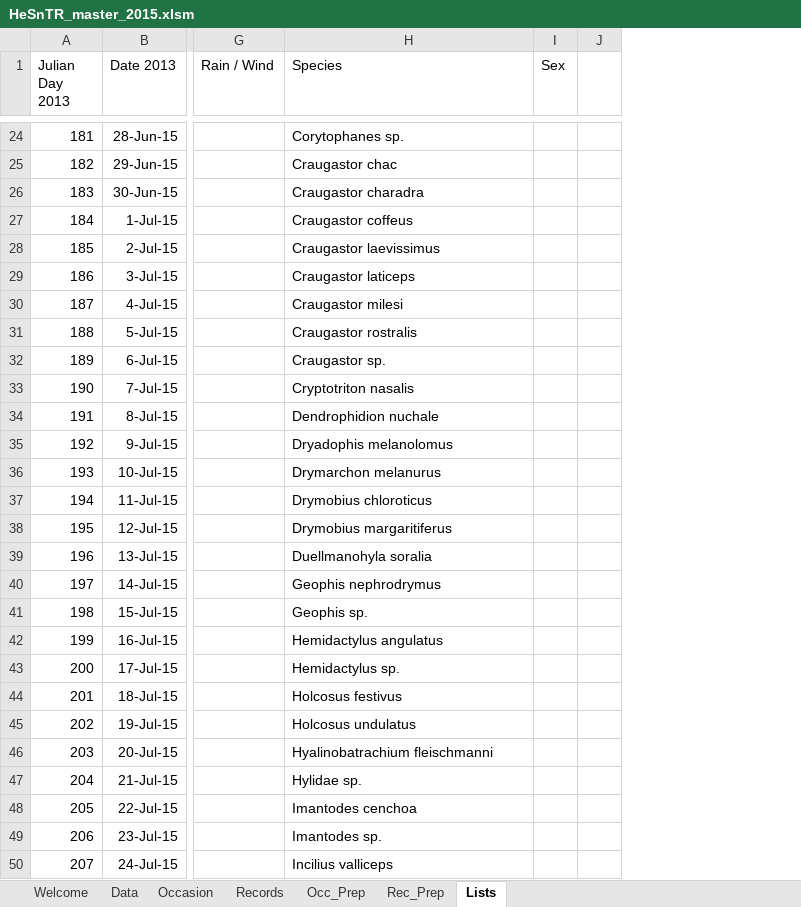
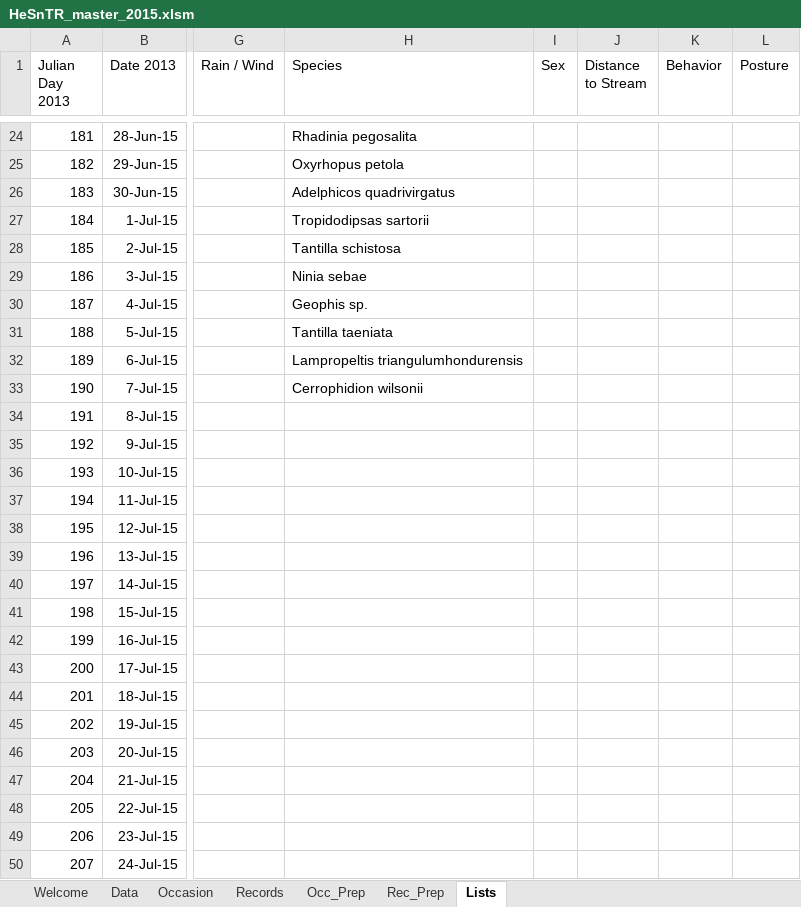
Before and after one commit to mlripp2/cusuco2015, an Excel workbook: masterMiniDBs/HeSnTR_master_2015.xlsm, sheet Lists, drawn as a sheet; only a part is shown, gaps mark what is left out; values as stored, in another font and other column widths than the file's, no borders; removed rows and columns are numbered as before the commit, all else as after; the diff covers the shown part only; the diff names each change by its address in the sheet, - before the commit and + after, or states it on an @@ line.

Commit message:
added snake files and species list

```diff
--- a/masterMiniDBs/HeSnTR_master_2015.xlsm (sheet Lists)
+++ b/masterMiniDBs/HeSnTR_master_2015.xlsm (sheet Lists)
-column J, empty
+column J (Distance to Stream), empty
+column K (Behavior), empty
+column L (Posture), empty
-H24 (Species): Corytophanes sp.
+H24 (Species): Rhadinia pegosalita
-H25 (Species): Craugastor chac
+H25 (Species): Oxyrhopus petola
-H26 (Species): Craugastor charadra
+H26 (Species): Adelphicos quadrivirgatus
-H27 (Species): Craugastor coffeus
+H27 (Species): Tropidodipsas sartorii
-H28 (Species): Craugastor laevissimus
+H28 (Species): Tantilla schistosa
-H29 (Species): Craugastor laticeps
+H29 (Species): Ninia sebae
-H30 (Species): Craugastor milesi
+H30 (Species): Geophis sp.
-H31 (Species): Craugastor rostralis
+H31 (Species): Tantilla taeniata
-H32 (Species): Craugastor sp.
+H32 (Species): Lampropeltis triangulumhondurensis
-H33 (Species): Cryptotriton nasalis
+H33 (Species): Cerrophidion wilsonii
-H34 (Species): Dendrophidion nuchale
+H34 (Species): (empty)
-H35 (Species): Dryadophis melanolomus
+H35 (Species): (empty)
-H36 (Species): Drymarchon melanurus
+H36 (Species): (empty)
-H37 (Species): Drymobius chloroticus
+H37 (Species): (empty)
-H38 (Species): Drymobius margaritiferus
+H38 (Species): (empty)
-H39 (Species): Duellmanohyla soralia
+H39 (Species): (empty)
-H40 (Species): Geophis nephrodrymus
+H40 (Species): (empty)
-H41 (Species): Geophis sp.
+H41 (Species): (empty)
-H42 (Species): Hemidactylus angulatus
+H42 (Species): (empty)
-H43 (Species): Hemidactylus sp.
+H43 (Species): (empty)
-H44 (Species): Holcosus festivus
+H44 (Species): (empty)
-H45 (Species): Holcosus undulatus
+H45 (Species): (empty)
-H46 (Species): Hyalinobatrachium fleischmanni
+H46 (Species): (empty)
-H47 (Species): Hylidae sp.
+H47 (Species): (empty)
-H48 (Species): Imantodes cenchoa
+H48 (Species): (empty)
-H49 (Species): Imantodes sp.
+H49 (Species): (empty)
-H50 (Species): Incilius valliceps
+H50 (Species): (empty)
```
Also changed, not shown: 91 edited cells elsewhere in this sheet, sheet Data, sheet Records, sheet Rec_Prep, sheet Occasion, sheet Occ_Prep, formulas that keep their value, 3 other files.
